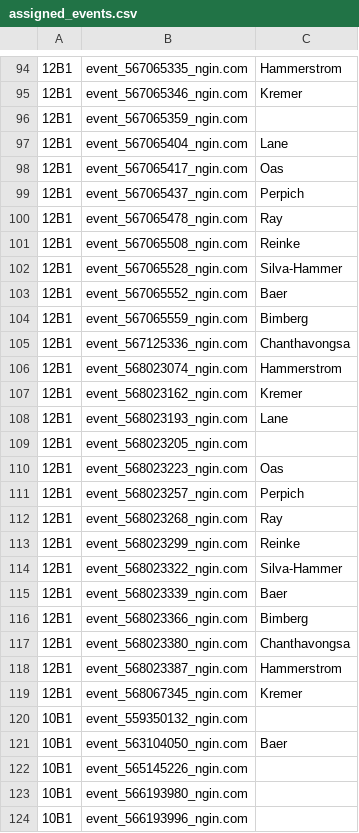
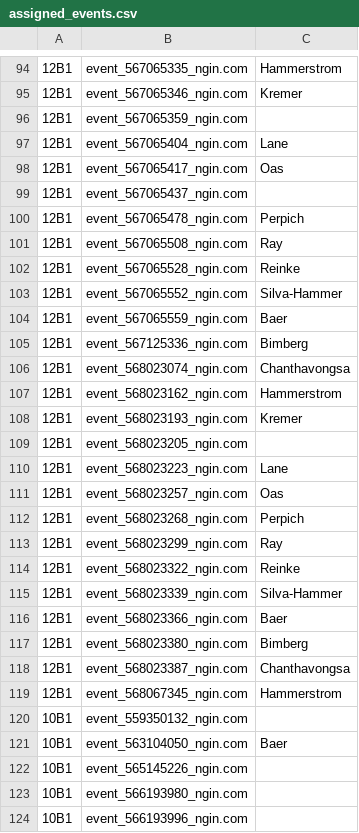
Before and after one commit to norm0/lockerroom, a CSV file: assigned_events.csv, drawn as a sheet; only a part is shown, gaps mark what is left out; the diff covers the shown part only; the diff names each change by its address in the sheet, - before the commit and + after, or states it on an @@ line.

```diff
--- a/assigned_events.csv
+++ b/assigned_events.csv
-C99: Perpich
+C99: (empty)
-C100: Ray
+C100: Perpich
-C101: Reinke
+C101: Ray
-C102: Silva-Hammer
+C102: Reinke
-C103: Baer
+C103: Silva-Hammer
-C104: Bimberg
+C104: Baer
-C105: Chanthavongsa
+C105: Bimberg
-C106: Hammerstrom
+C106: Chanthavongsa
-C107: Kremer
+C107: Hammerstrom
-C108: Lane
+C108: Kremer
-C110: Oas
+C110: Lane
-C111: Perpich
+C111: Oas
-C112: Ray
+C112: Perpich
-C113: Reinke
+C113: Ray
-C114: Silva-Hammer
+C114: Reinke
-C115: Baer
+C115: Silva-Hammer
-C116: Bimberg
+C116: Baer
-C117: Chanthavongsa
+C117: Bimberg
-C118: Hammerstrom
+C118: Chanthavongsa
-C119: Kremer
+C119: Hammerstrom
```
Also changed, not shown: 1 added row and 41 edited cells elsewhere in this file, 4 other files.
